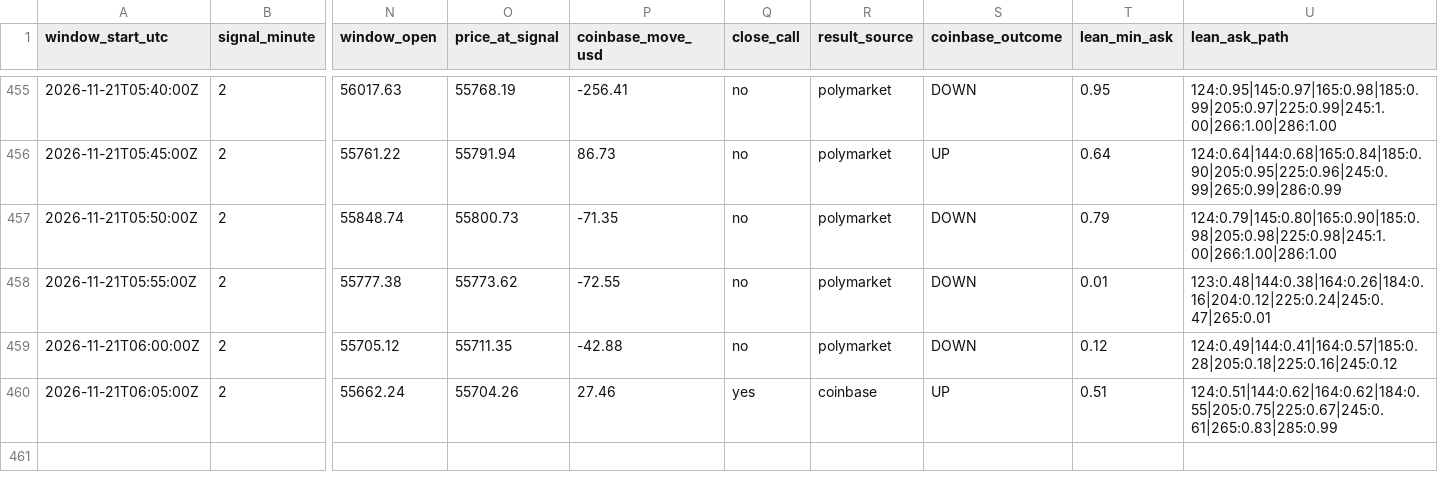
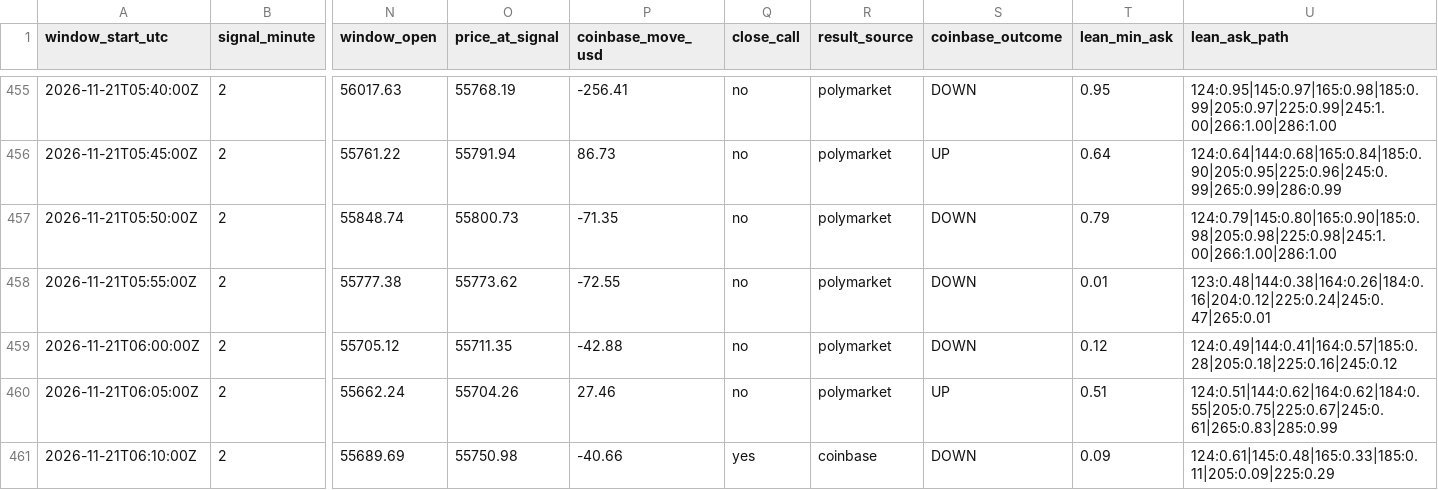
Before and after one commit to trenty0788/btc-signal-bot, a CSV file: data/log.csv, drawn as a sheet; only a part is shown, gaps mark what is left out; rows hold the shown columns only; the diff names each change by its address in the sheet, - before the commit and + after, or states it on an @@ line.

```diff
--- a/data/log.csv
+++ b/data/log.csv
-Q460 (close_call): yes
+Q460 (close_call): no
-R460 (result_source): coinbase
+R460 (result_source): polymarket
+row 461: 2026-11-21T06:10:00Z | 2 | 55689.69 | 55750.98 | -40.66 | yes | coinbase | DOWN | 0.09 | 124:0.61|145:0.48|165:0.33|185:0.11|205:0.09|225:0.29
```
Also changed, not shown: 3 other files.
